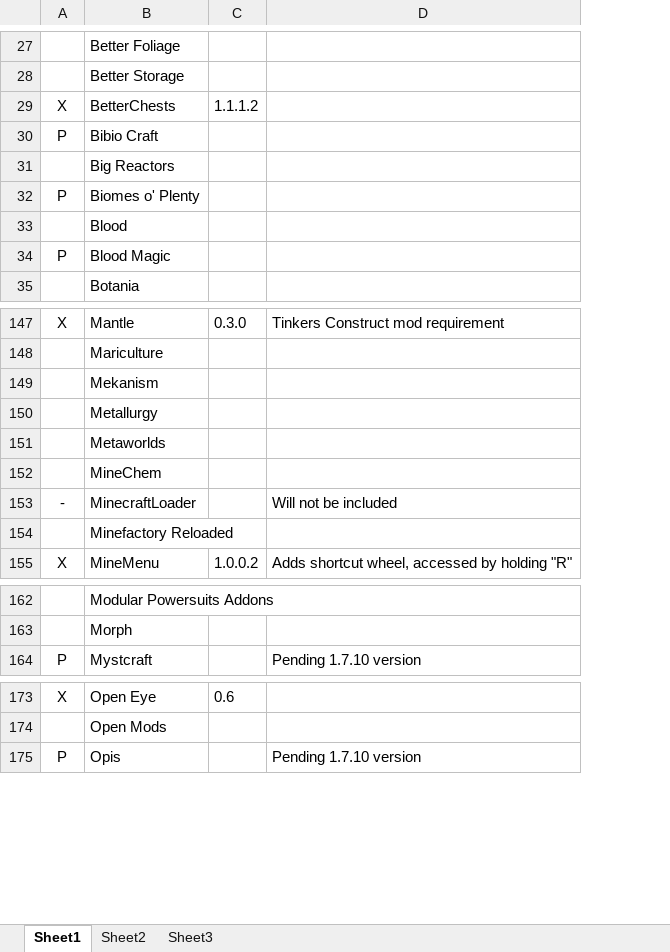
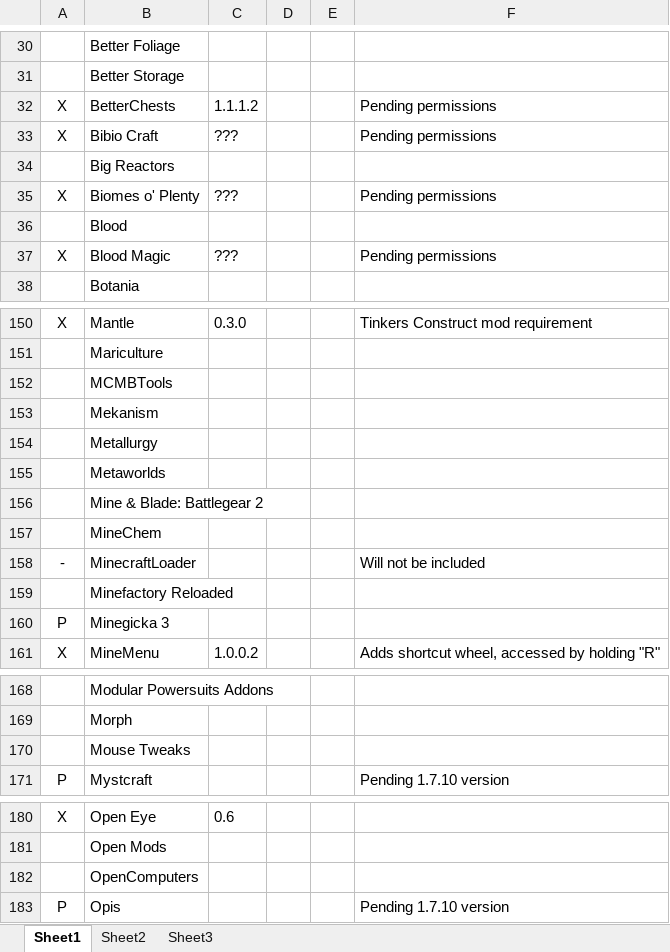
Before and after one commit to RemTM/RemTModPack_V3, an Excel workbook: Mod List.xlsx, sheet Sheet1, drawn as a sheet; only a part is shown, gaps mark what is left out; values as stored, in another font and other column widths than the file's, no borders; addresses are those after the commit; the diff covers the shown part only; the diff names each change by its address in the sheet, - before the commit and + after, or states it on an @@ line.

```diff
--- a/Mod List.xlsx (sheet Sheet1)
+++ b/Mod List.xlsx (sheet Sheet1)
+column D, empty
+column E, empty
-F32:F33: (empty)
+F32:F33: Pending permissions
-A33: P
+A33: X
-C33: (empty)
+C33: ???
-A35: P
+A35: X
-C35: (empty)
+C35: ???
-F35: (empty)
+F35: Pending permissions
-A37: P
+A37: X
-C37: (empty)
+C37: ???
-F37: (empty)
+F37: Pending permissions
+row 152:  | MCMBTools
+row 156:  | Mine & Blade: Battlegear 2
+row 160: P | Minegicka 3
+row 170:  | Mouse Tweaks
+row 182:  | OpenComputers
```
Also changed, not shown: 3 added rows, 1 moved row and 12 edited cells elsewhere in this sheet, 10 other files.
